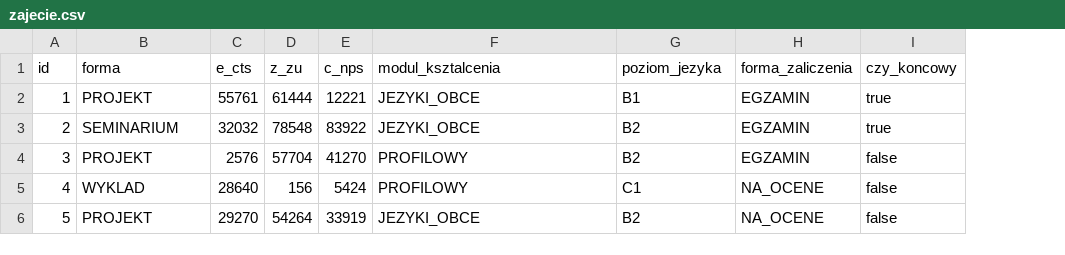
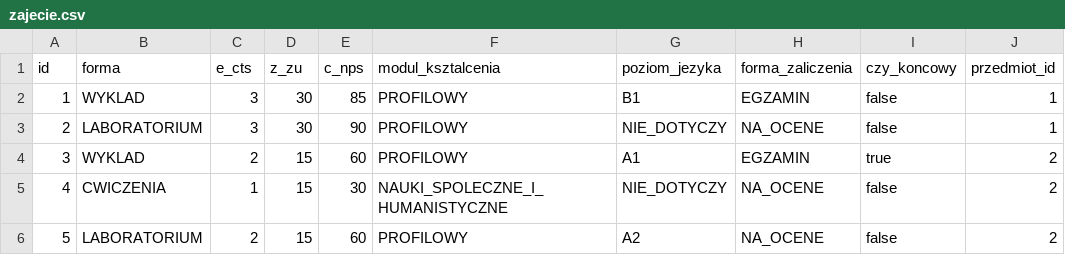
Before and after one commit to hvvka/devops, a CSV file: lab6/src/main/resources/config/liquibase/fake-data/zajecie.csv, drawn as a sheet; only a part is shown; the diff covers the shown part only; the diff names each change by its address in the sheet, - before the commit and + after, or states it on an @@ line.

```diff
--- a/lab6/src/main/resources/config/liquibase/fake-data/zajecie.csv
+++ b/lab6/src/main/resources/config/liquibase/fake-data/zajecie.csv
+column J (przedmiot_id), rows 2-6: 1 | 1 | 2 | 2 | 2
-B2 (forma): PROJEKT
+B2 (forma): WYKLAD
-C2 (e_cts): 55761
+C2 (e_cts): 3
-D2 (z_zu): 61444
+D2 (z_zu): 30
-E2 (c_nps): 12221
+E2 (c_nps): 85
-F2:F3 (modul_ksztalcenia): JEZYKI_OBCE
+F2:F3 (modul_ksztalcenia): PROFILOWY
-I2:I3 (czy_koncowy): true
+I2:I3 (czy_koncowy): false
-B3 (forma): SEMINARIUM
+B3 (forma): LABORATORIUM
-C3 (e_cts): 32032
+C3 (e_cts): 3
-D3 (z_zu): 78548
+D3 (z_zu): 30
-E3 (c_nps): 83922
+E3 (c_nps): 90
-G3 (poziom_jezyka): B2
+G3 (poziom_jezyka): NIE_DOTYCZY
-H3 (forma_zaliczenia): EGZAMIN
+H3 (forma_zaliczenia): NA_OCENE
-B4 (forma): PROJEKT
+B4 (forma): WYKLAD
-C4 (e_cts): 2576
+C4 (e_cts): 2
-D4 (z_zu): 57704
+D4 (z_zu): 15
-E4 (c_nps): 41270
+E4 (c_nps): 60
-G4 (poziom_jezyka): B2
+G4 (poziom_jezyka): A1
-I4 (czy_koncowy): false
+I4 (czy_koncowy): true
-B5 (forma): WYKLAD
+B5 (forma): CWICZENIA
-C5 (e_cts): 28640
+C5 (e_cts): 1
-D5 (z_zu): 156
+D5 (z_zu): 15
-E5 (c_nps): 5424
+E5 (c_nps): 30
-F5 (modul_ksztalcenia): PROFILOWY
+F5 (modul_ksztalcenia): NAUKI_SPOLECZNE_I_HUMANISTYCZNE
-G5 (poziom_jezyka): C1
+G5 (poziom_jezyka): NIE_DOTYCZY
-B6 (forma): PROJEKT
+B6 (forma): LABORATORIUM
-C6 (e_cts): 29270
+C6 (e_cts): 2
-D6 (z_zu): 54264
+D6 (z_zu): 15
-E6 (c_nps): 33919
+E6 (c_nps): 60
-F6 (modul_ksztalcenia): JEZYKI_OBCE
+F6 (modul_ksztalcenia): PROFILOWY
-G6 (poziom_jezyka): B2
+G6 (poziom_jezyka): A2
```
Also changed, not shown: 32 edited cells elsewhere in this file, lab6/src/main/resources/config/liquibase/fake-data/efekt_ksztalcenia.csv, lab6/src/main/resources/config/liquibase/fake-data/efekt_ministerialny.csv, 20 other files.
